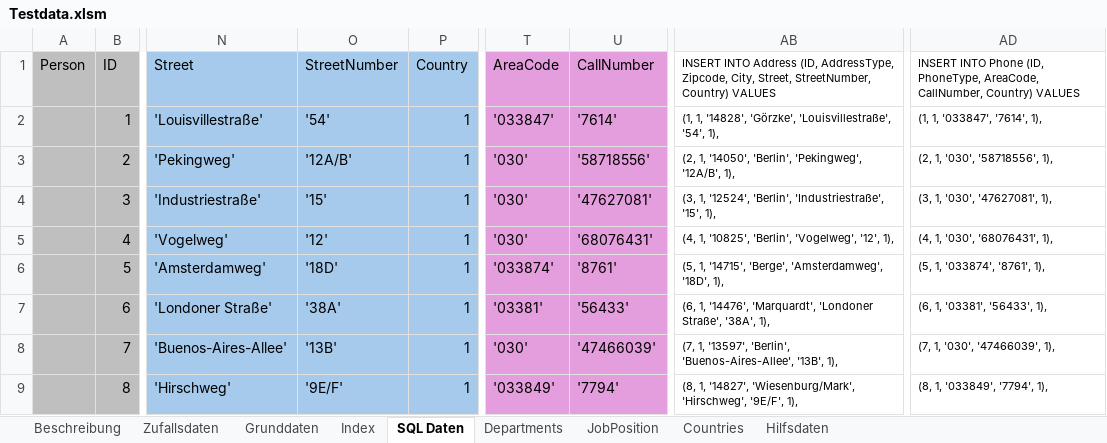
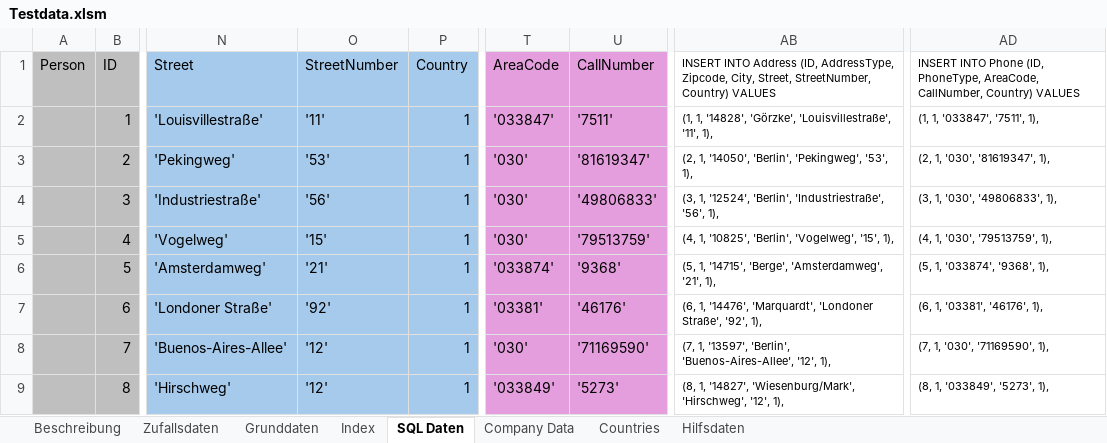
Before and after one commit to adeccscholar/adecc-DataDictionary, an Excel workbook: Docs/Testdata.xlsm, sheet SQL Daten, drawn as a sheet; only a part is shown, gaps mark what is left out; values as stored, in another font and other column widths than the file's, no borders; the diff covers the shown part only; the diff names each change by its address in the sheet, - before the commit and + after, or states it on an @@ line.

```diff
--- a/Docs/Testdata.xlsm (sheet SQL Daten)
+++ b/Docs/Testdata.xlsm (sheet SQL Daten)
-sheet tab: Departments
+sheet tab: Company Data
-sheet tab: JobPosition
-O2 (StreetNumber): '54'
+O2 (StreetNumber): '11'
-U2 (CallNumber): '7614'
+U2 (CallNumber): '7511'
-AB2: …'Görzke', 'Louisvillestraße', '54', 1),
+AB2: …'Görzke', 'Louisvillestraße', '11', 1),
-AD2: (1, 1, '033847', '7614', 1),
+AD2: (1, 1, '033847', '7511', 1),
-O3 (StreetNumber): '12A/B'
+O3 (StreetNumber): '53'
-U3 (CallNumber): '58718556'
+U3 (CallNumber): '81619347'
-AB3: …'Berlin', 'Pekingweg', '12A/B', 1),
+AB3: …'Berlin', 'Pekingweg', '53', 1),
-AD3: (2, 1, '030', '58718556', 1),
+AD3: (2, 1, '030', '81619347', 1),
-O4 (StreetNumber): '15'
+O4 (StreetNumber): '56'
-U4 (CallNumber): '47627081'
+U4 (CallNumber): '49806833'
-AB4: …'Berlin', 'Industriestraße', '15', 1),
+AB4: …'Berlin', 'Industriestraße', '56', 1),
-AD4: (3, 1, '030', '47627081', 1),
+AD4: (3, 1, '030', '49806833', 1),
-O5 (StreetNumber): '12'
+O5 (StreetNumber): '15'
-U5 (CallNumber): '68076431'
+U5 (CallNumber): '79513759'
-AB5: …'Berlin', 'Vogelweg', '12', 1),
+AB5: …'Berlin', 'Vogelweg', '15', 1),
-AD5: (4, 1, '030', '68076431', 1),
+AD5: (4, 1, '030', '79513759', 1),
-O6 (StreetNumber): '18D'
+O6 (StreetNumber): '21'
-U6 (CallNumber): '8761'
+U6 (CallNumber): '9368'
-AB6: …'Berge', 'Amsterdamweg', '18D', 1),
+AB6: …'Berge', 'Amsterdamweg', '21', 1),
-AD6: (5, 1, '033874', '8761', 1),
+AD6: (5, 1, '033874', '9368', 1),
-O7 (StreetNumber): '38A'
+O7 (StreetNumber): '92'
-U7 (CallNumber): '56433'
+U7 (CallNumber): '46176'
-AB7: …'Londoner Straße', '38A', 1),
+AB7: …'Londoner Straße', '92', 1),
-AD7: (6, 1, '03381', '56433', 1),
+AD7: (6, 1, '03381', '46176', 1),
-O8 (StreetNumber): '13B'
+O8 (StreetNumber): '12'
-U8 (CallNumber): '47466039'
+U8 (CallNumber): '71169590'
-AB8: …'Berlin', 'Buenos-Aires-Allee', '13B', 1),
+AB8: …'Berlin', 'Buenos-Aires-Allee', '12', 1),
-AD8: (7, 1, '030', '47466039', 1),
+AD8: (7, 1, '030', '71169590', 1),
-O9 (StreetNumber): '9E/F'
+O9 (StreetNumber): '12'
-U9 (CallNumber): '7794'
+U9 (CallNumber): '5273'
-AB9: …'Wiesenburg/Mark', 'Hirschweg', '9E/F', 1),
+AB9: …'Wiesenburg/Mark', 'Hirschweg', '12', 1),
-AD9: (8, 1, '033849', '7794', 1),
+AD9: (8, 1, '033849', '5273', 1),
```
Also changed, not shown: 1190 edited cells elsewhere in this sheet, sheet Grunddaten, sheet Company Data, formulas that keep their value, Docs/Datenbeschreibung.xlsm, 6 other files.
